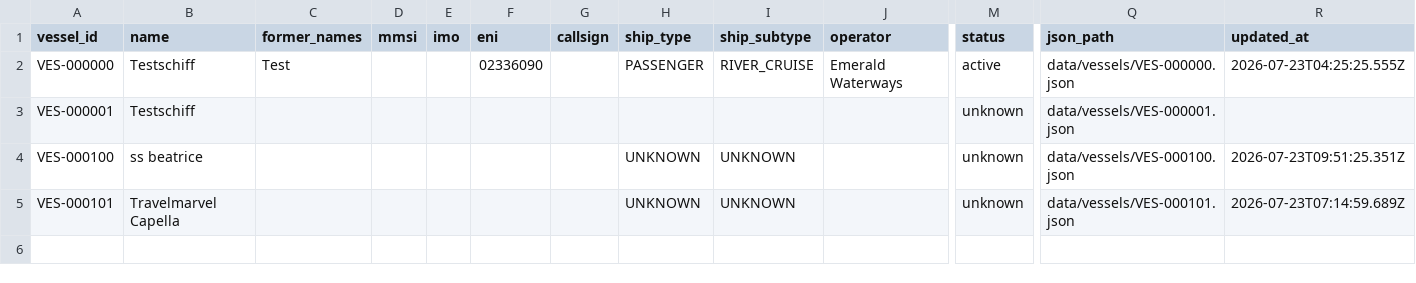
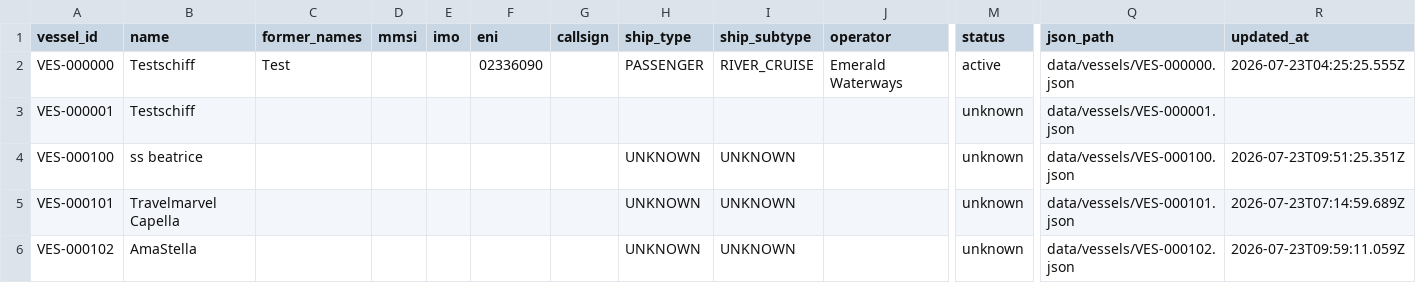
Before and after one commit to ugnet90/danube-vessel-log, a CSV file: data/vessels.csv, drawn as a sheet; only a part is shown, gaps mark what is left out; rows hold the shown columns only; the diff names each change by its address in the sheet, - before the commit and + after, or states it on an @@ line.

```diff
--- a/data/vessels.csv
+++ b/data/vessels.csv
+row 6: VES-000102 | AmaStella |  |  |  |  |  | UNKNOWN | UNKNOWN |  | unknown | data/vessels/VES-000102.json | 2026-07-23T09:59:11.059Z
```
Also changed, not shown: 2 other files.
